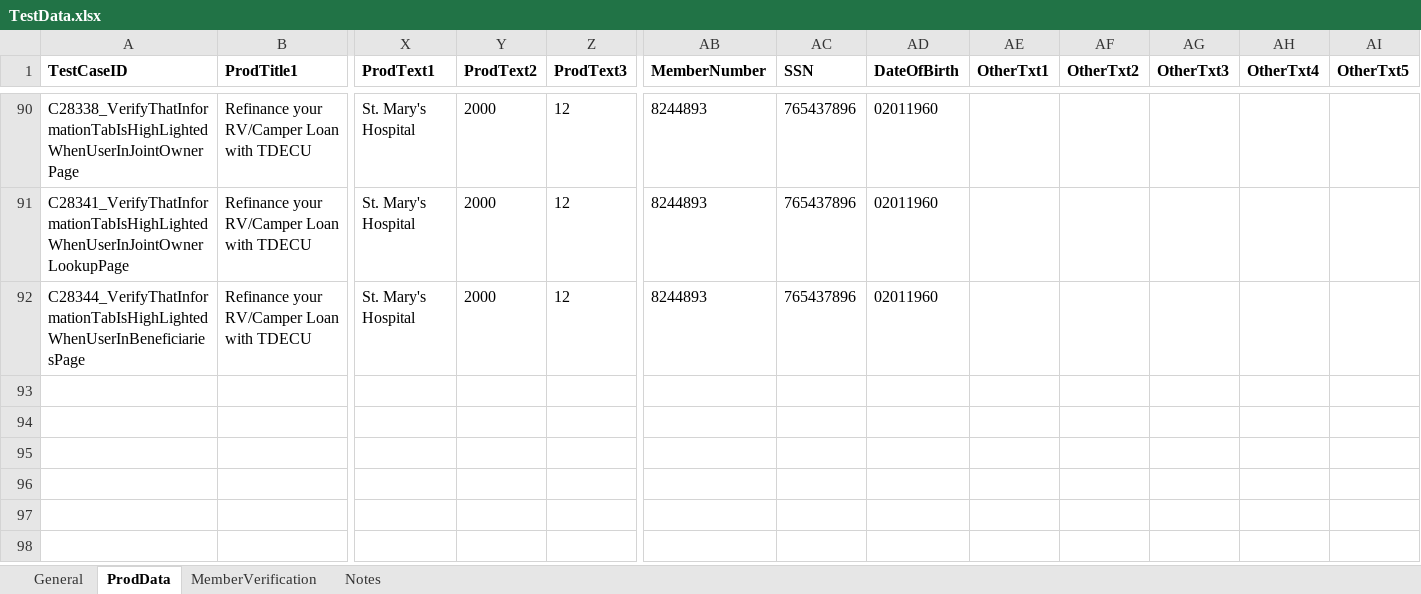
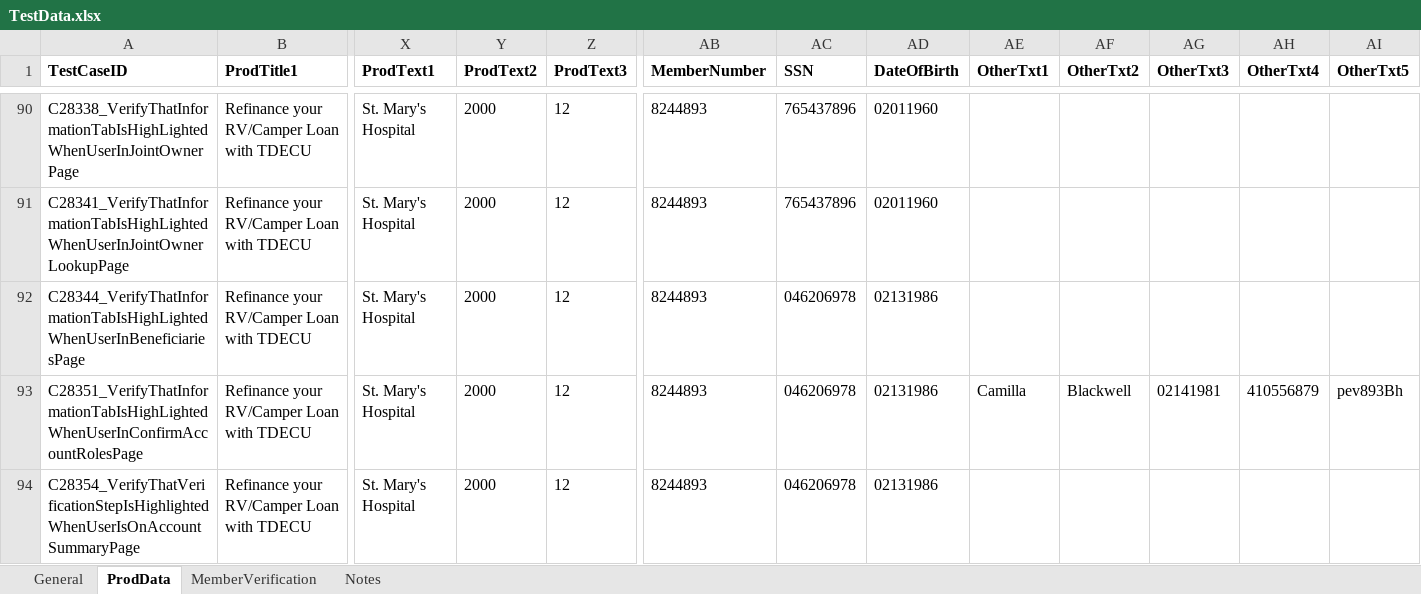
Before and after one commit to mamata-create/TDECUProjects, an Excel workbook: InstantOpen_ExistingMember/src/main/java/com/Resources/TestData.xlsx, sheet ProdData, drawn as a sheet; only a part is shown, gaps mark what is left out; values as stored, in another font and other column widths than the file's, no borders; rows hold the shown columns only; the diff covers the shown part only; the diff names each change by its address in the sheet, - before the commit and + after, or states it on an @@ line.

Commit message:
Ädded new scripts as part of Existing Member

```diff
--- a/InstantOpen_ExistingMember/src/main/java/com/Resources/TestData.xlsx (sheet ProdData)
+++ b/InstantOpen_ExistingMember/src/main/java/com/Resources/TestData.xlsx (sheet ProdData)
-AC92 (SSN): 765437896
+AC92 (SSN): 046206978
-AD92 (DateOfBirth): 02011960
+AD92 (DateOfBirth): 02131986
+row 93: C28351_VerifyThatInformationTabIsHighLightedWhenUserInConfirmAccountRolesPage | Refinance your RV/Camper Loan with TDECU | St. Mary's Hospital | 2000 | 12 | 8244893 | 046206978 | 02131986 | Camilla | Blackwell | 02141981 | 410556879 | pev893Bh
+row 94: C28354_VerifyThatVerificationStepIsHighlightedWhenUserIsOnAccountSummaryPage | Refinance your RV/Camper Loan with TDECU | St. Mary's Hospital | 2000 | 12 | 8244893 | 046206978 | 02131986
```
Also changed, not shown: 2 added rows elsewhere in this sheet, sheet General, 24 other files.
